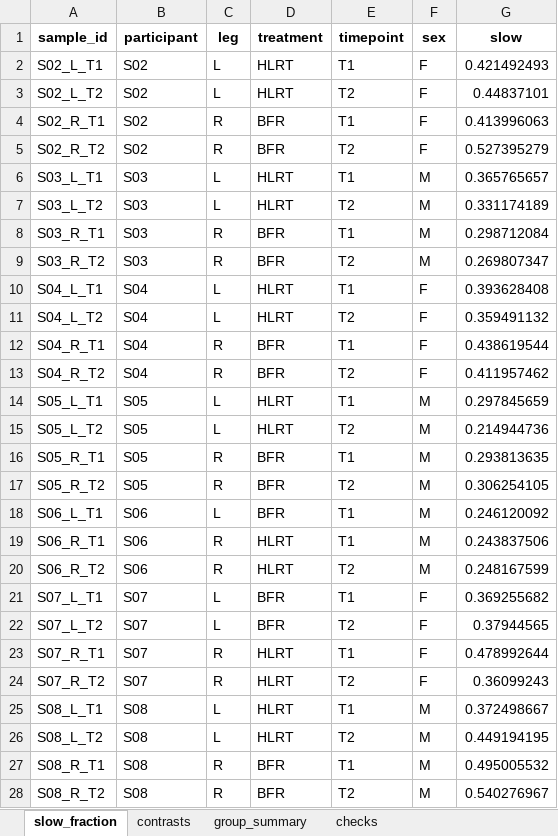
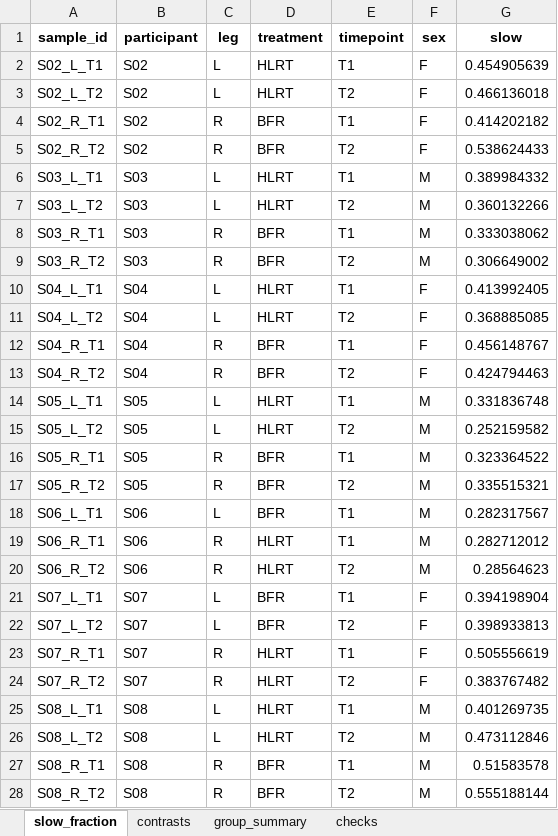
Before and after one commit to Dustyn-T-Lewis/BFR_limpa, an Excel workbook: 06_Composition/02_fibre_type/c_data/02_fibre_type.xlsx, sheet slow_fraction, drawn as a sheet; only a part is shown; values as stored, in another font and other column widths than the file's, no borders; the diff covers the shown part only; the diff names each change by its address in the sheet, - before the commit and + after, or states it on an @@ line.

Commit message:
Align fibre type with the FibeRtypeR paper and retire the web-app export

```diff
--- a/06_Composition/02_fibre_type/c_data/02_fibre_type.xlsx (sheet slow_fraction)
+++ b/06_Composition/02_fibre_type/c_data/02_fibre_type.xlsx (sheet slow_fraction)
-G2 (slow): 0.421492493
+G2 (slow): 0.454905639
-G3 (slow): 0.44837101
+G3 (slow): 0.466136018
-G4 (slow): 0.413996063
+G4 (slow): 0.414202182
-G5 (slow): 0.527395279
+G5 (slow): 0.538624433
-G6 (slow): 0.365765657
+G6 (slow): 0.389984332
-G7 (slow): 0.331174189
+G7 (slow): 0.360132266
-G8 (slow): 0.298712084
+G8 (slow): 0.333038062
-G9 (slow): 0.269807347
+G9 (slow): 0.306649002
-G10 (slow): 0.393628408
+G10 (slow): 0.413992405
-G11 (slow): 0.359491132
+G11 (slow): 0.368885085
-G12 (slow): 0.438619544
+G12 (slow): 0.456148767
-G13 (slow): 0.411957462
+G13 (slow): 0.424794463
-G14 (slow): 0.297845659
+G14 (slow): 0.331836748
-G15 (slow): 0.214944736
+G15 (slow): 0.252159582
-G16 (slow): 0.293813635
+G16 (slow): 0.323364522
-G17 (slow): 0.306254105
+G17 (slow): 0.335515321
-G18 (slow): 0.246120092
+G18 (slow): 0.282317567
-G19 (slow): 0.243837506
+G19 (slow): 0.282712012
-G20 (slow): 0.248167599
+G20 (slow): 0.28564623
-G21 (slow): 0.369255682
+G21 (slow): 0.394198904
-G22 (slow): 0.37944565
+G22 (slow): 0.398933813
-G23 (slow): 0.478992644
+G23 (slow): 0.505556619
-G24 (slow): 0.36099243
+G24 (slow): 0.383767482
-G25 (slow): 0.372498667
+G25 (slow): 0.401269735
-G26 (slow): 0.449194195
+G26 (slow): 0.473112846
-G27 (slow): 0.495005532
+G27 (slow): 0.51583578
-G28 (slow): 0.540276967
+G28 (slow): 0.555188144
```
Also changed, not shown: 104 edited cells elsewhere in this sheet, sheet contrasts, sheet group_summary, sheet checks, 7 other files.
